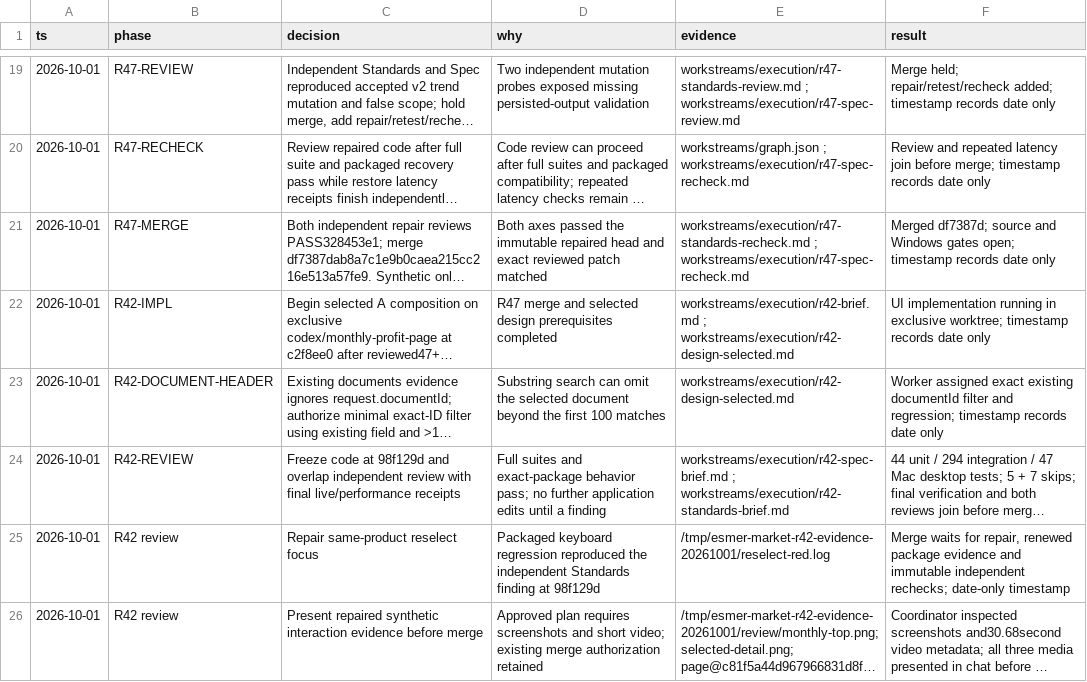
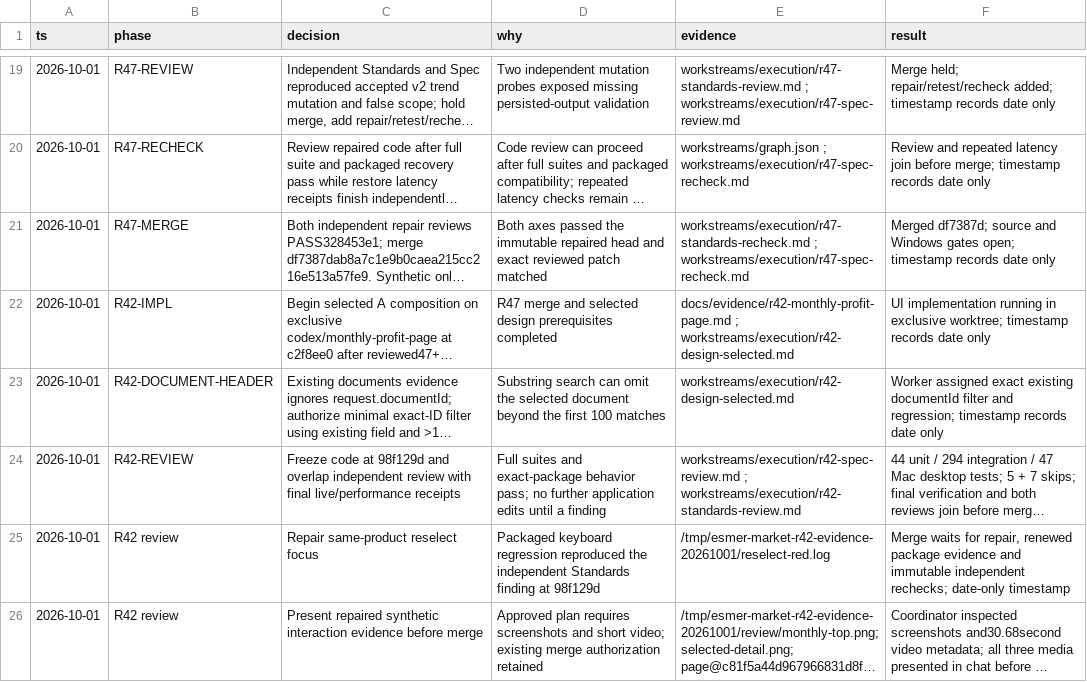
Before and after one commit to AlesSystems/esmer-market-analytics, a TSV file: workstreams/decisions.tsv, drawn as a sheet; only a part is shown, gaps mark what is left out; long unchanged cells end in …; the diff names each change by its address in the sheet, - before the commit and + after, or states it on an @@ line.

```diff
--- a/workstreams/decisions.tsv
+++ b/workstreams/decisions.tsv
-E22 (evidence): workstreams/execution/r42-brief.md ; workstreams/execution/r42-design-selected.md
+E22 (evidence): docs/evidence/r42-monthly-profit-page.md ; workstreams/execution/r42-design-selected.md
-E24 (evidence): workstreams/execution/r42-spec-brief.md ; workstreams/execution/r42-standards-brief.md
+E24 (evidence): workstreams/execution/r42-spec-review.md ; workstreams/execution/r42-standards-review.md
```
Also changed, not shown: docs/evidence/phase-5-decisions.tsv, workstreams/execution/units.tsv, 26 other files.
